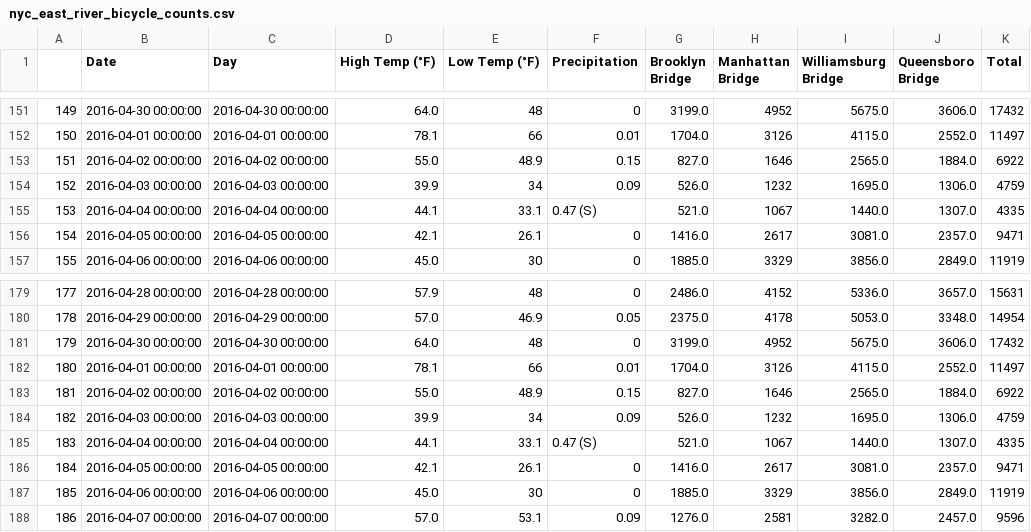
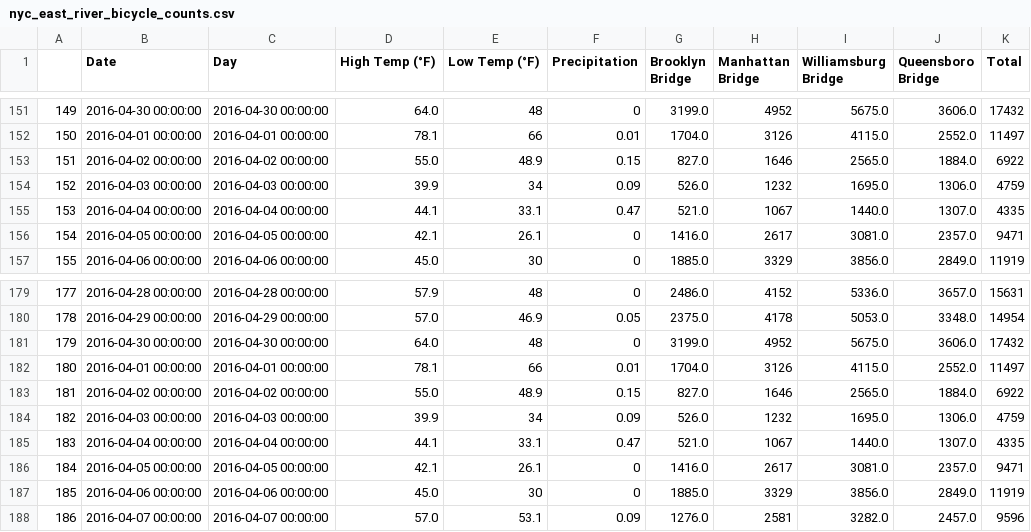
Before and after one commit to erood/interviewqs.com_code_snippets, a CSV file: Datasets/nyc_east_river_bicycle_counts.csv, drawn as a sheet; only a part is shown, gaps mark what is left out; the diff covers the shown part only.

```diff
--- a/Datasets/nyc_east_river_bicycle_counts.csv
+++ b/Datasets/nyc_east_river_bicycle_counts.csv
@@ -154,3 +154,3 @@
 152,2016-04-03 00:00:00,2016-04-03 00:00:00,39.9,34,0.09,526.0,1232,1695.0,1306.0,4759
-153,2016-04-04 00:00:00,2016-04-04 00:00:00,44.1,33.1,0.47 (S),521.0,1067,1440.0,1307.0,4335
+153,2016-04-04 00:00:00,2016-04-04 00:00:00,44.1,33.1,0.47,521.0,1067,1440.0,1307.0,4335
 154,2016-04-05 00:00:00,2016-04-05 00:00:00,42.1,26.1,0,1416.0,2617,3081.0,2357.0,9471
@@ -184,3 +184,3 @@
 182,2016-04-03 00:00:00,2016-04-03 00:00:00,39.9,34,0.09,526.0,1232,1695.0,1306.0,4759
-183,2016-04-04 00:00:00,2016-04-04 00:00:00,44.1,33.1,0.47 (S),521.0,1067,1440.0,1307.0,4335
+183,2016-04-04 00:00:00,2016-04-04 00:00:00,44.1,33.1,0.47,521.0,1067,1440.0,1307.0,4335
 184,2016-04-05 00:00:00,2016-04-05 00:00:00,42.1,26.1,0,1416.0,2617,3081.0,2357.0,9471
```
Also changed, not shown: 5 edited cells elsewhere in this file, 1 other file.
